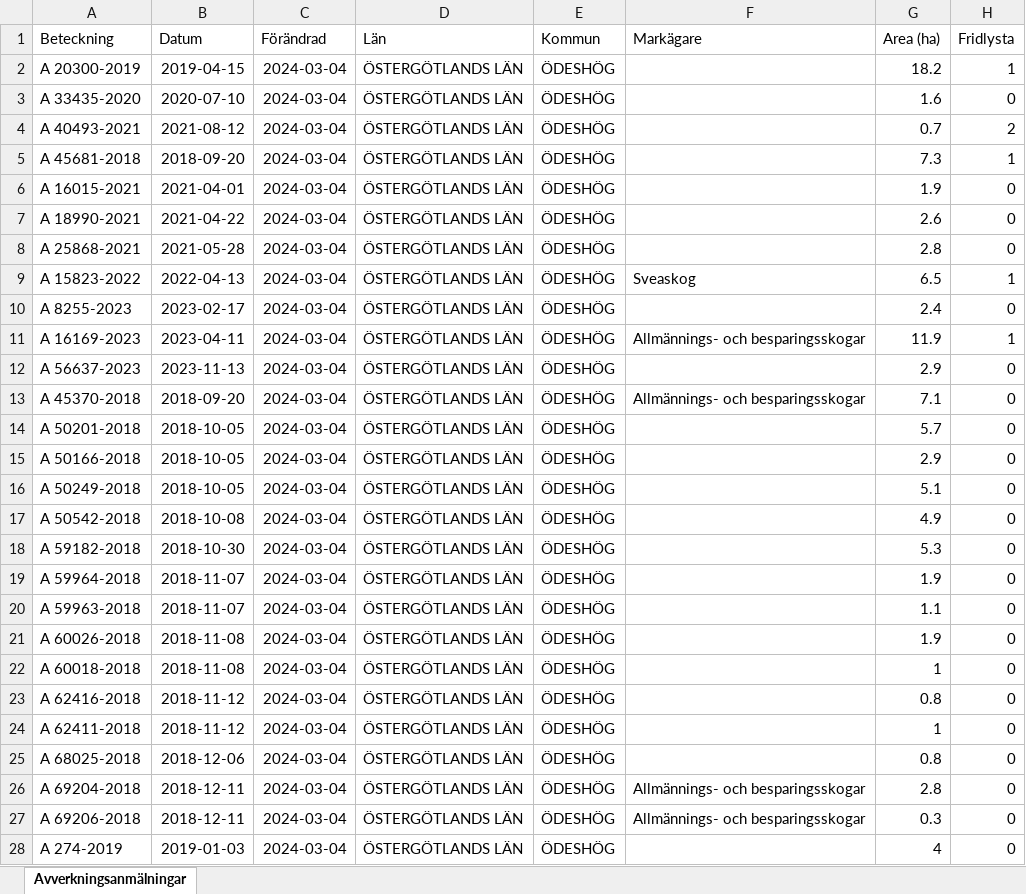
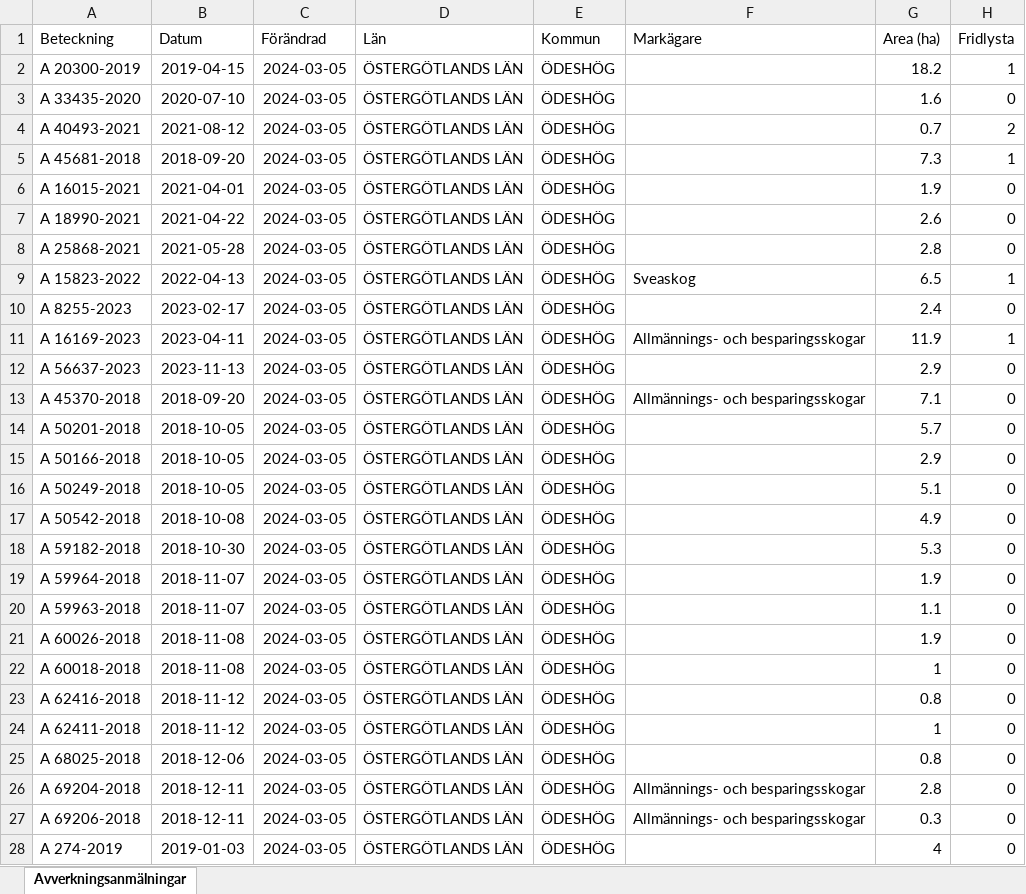
Before and after one commit to klasma/Logging_0509, an Excel workbook: Översikt ÖDESHÖG.xlsx, sheet Avverkningsanmälningar, drawn as a sheet; only a part is shown; values as stored, in another font and other column widths than the file's, no borders; the diff covers the shown part only; the diff names each change by its address in the sheet, - before the commit and + after, or states it on an @@ line.

```diff
--- a/Översikt ÖDESHÖG.xlsx (sheet Avverkningsanmälningar)
+++ b/Översikt ÖDESHÖG.xlsx (sheet Avverkningsanmälningar)
-C2:C28 (Förändrad): 2024-03-04
+C2:C28 (Förändrad): 2024-03-05
```
Also changed, not shown: 4 added rows, 3 removed rows and 346 edited cells elsewhere in this sheet, artfynd/A 15823-2022 artfynd.xlsx, artfynd/A 16015-2021 artfynd.xlsx, 54 other files.
